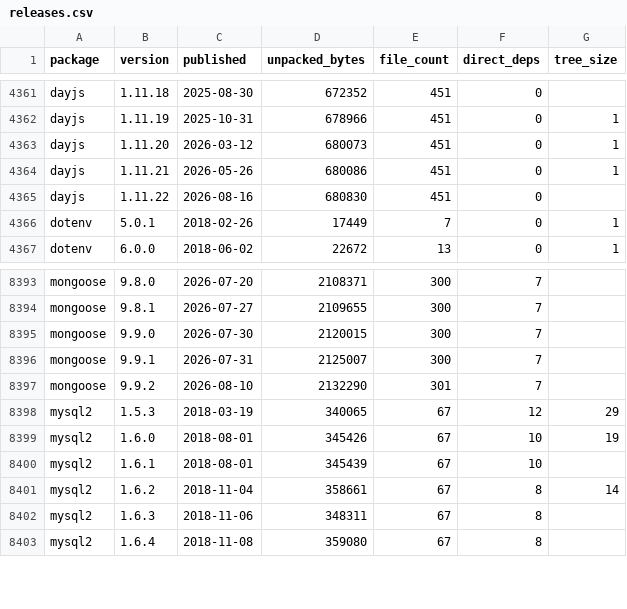
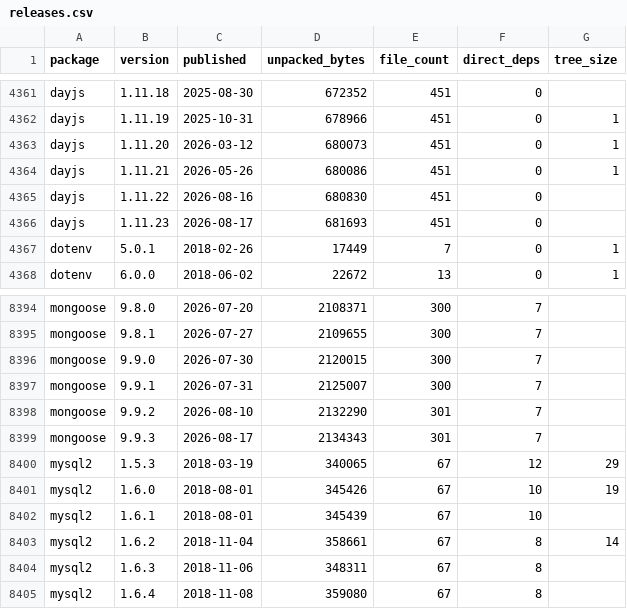
Before and after one commit to shwetankg07/great-consolidation, a CSV file: data/releases.csv, drawn as a sheet; only a part is shown, gaps mark what is left out.

Commit message:
2026-08-17: 83 packages, 2 new releases

```diff
--- a/data/releases.csv
+++ b/data/releases.csv
@@ -4365,2 +4365,3 @@ dayjs,1.11.21,2026-05-26,680086,451,0,1
 dayjs,1.11.22,2026-08-16,680830,451,0,
+dayjs,1.11.23,2026-08-17,681693,451,0,
 dotenv,5.0.1,2018-02-26,17449,7,0,1
@@ -8397,2 +8398,3 @@ mongoose,9.9.1,2026-07-31,2125007,300,7,
 mongoose,9.9.2,2026-08-10,2132290,301,7,
+mongoose,9.9.3,2026-08-17,2134343,301,7,
 mysql2,1.5.3,2018-03-19,340065,67,12,29
```
Also changed, not shown: data/daily.csv, 1 other file.
